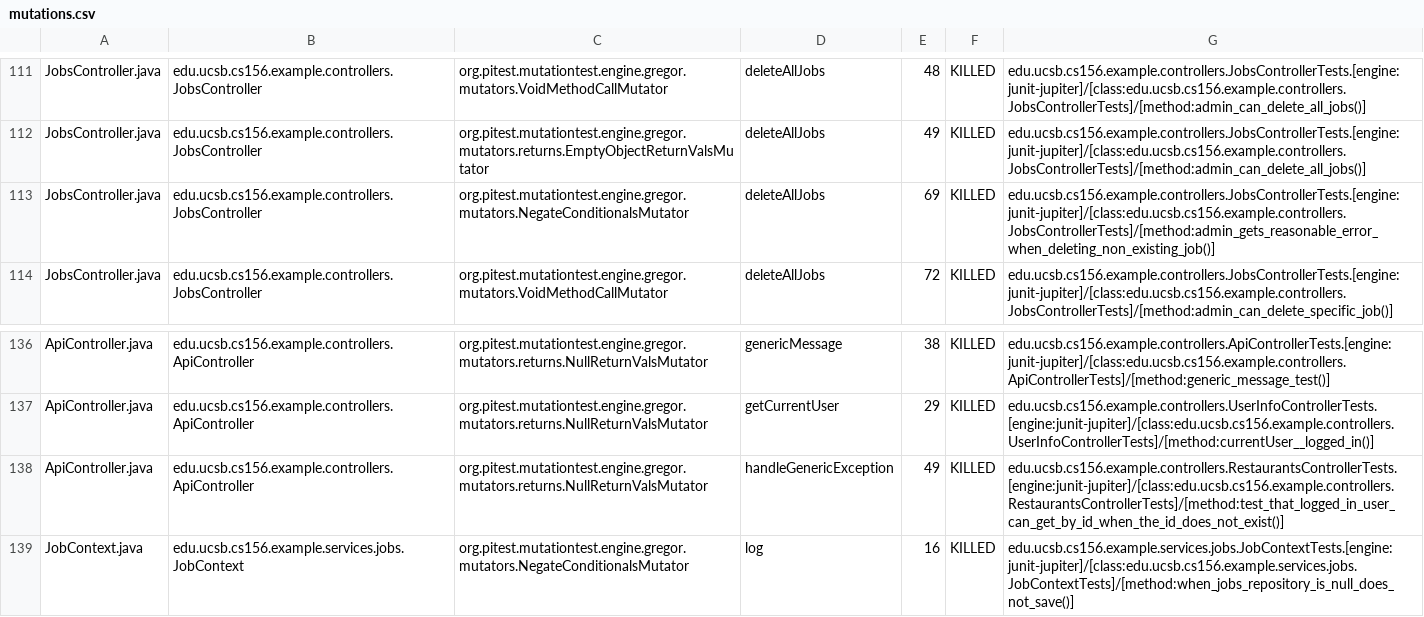
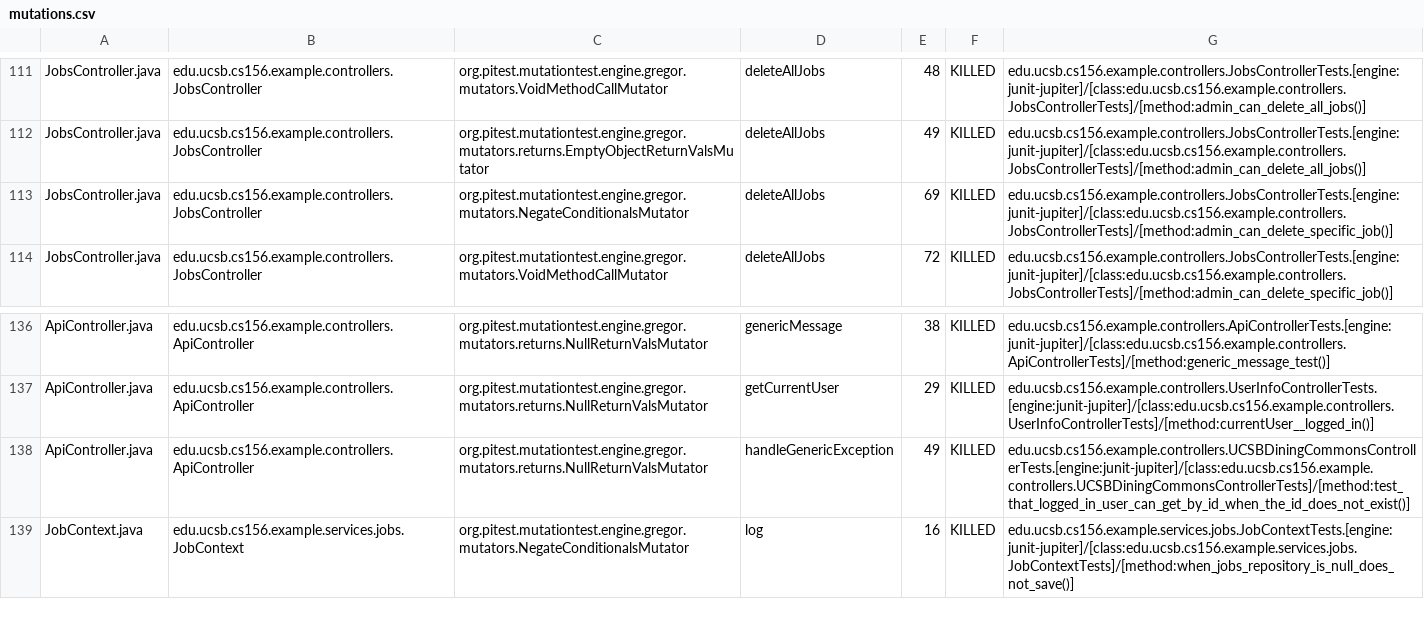
Before and after one commit to ucsb-cs156-s25/team02-s25-16, a CSV file: prs/67/pitest/mutations.csv, drawn as a sheet; only a part is shown, gaps mark what is left out.

Commit message:
Deploying to gh-pages from @ ucsb-cs156-s25/team02-s25-16@59c5096a5ed197d34bcb83cb253cede59d7056f1 🚀

```diff
--- a/prs/67/pitest/mutations.csv
+++ b/prs/67/pitest/mutations.csv
@@ -112,3 +112,3 @@ JobsController.java,edu.ucsb.cs156.example.controllers.JobsController,org.pitest
 JobsController.java,edu.ucsb.cs156.example.controllers.JobsController,org.pitest.mutationtest.engine.gregor.mutators.returns.EmptyObjectReturnValsMutator,deleteAllJobs,49,KILLED,edu.ucsb.cs156.example.controllers.JobsControllerTests.[engine:junit-jupiter]/[class:edu.ucsb.cs156.example.controllers.JobsControllerTests]/[method:admin_can_delete_all_jobs()]
-JobsController.java,edu.ucsb.cs156.example.controllers.JobsController,org.pitest.mutationtest.engine.gregor.mutators.NegateConditionalsMutator,deleteAllJobs,69,KILLED,edu.ucsb.cs156.example.controllers.JobsControllerTests.[engine:junit-jupiter]/[class:edu.ucsb.cs156.example.controllers.JobsControllerTests]/[method:admin_gets_reasonable_error_when_deleting_non_existing_job()]
+JobsController.java,edu.ucsb.cs156.example.controllers.JobsController,org.pitest.mutationtest.engine.gregor.mutators.NegateConditionalsMutator,deleteAllJobs,69,KILLED,edu.ucsb.cs156.example.controllers.JobsControllerTests.[engine:junit-jupiter]/[class:edu.ucsb.cs156.example.controllers.JobsControllerTests]/[method:admin_can_delete_specific_job()]
 JobsController.java,edu.ucsb.cs156.example.controllers.JobsController,org.pitest.mutationtest.engine.gregor.mutators.VoidMethodCallMutator,deleteAllJobs,72,KILLED,edu.ucsb.cs156.example.controllers.JobsControllerTests.[engine:junit-jupiter]/[class:edu.ucsb.cs156.example.controllers.JobsControllerTests]/[method:admin_can_delete_specific_job()]
@@ -137,3 +137,3 @@ ApiController.java,edu.ucsb.cs156.example.controllers.ApiController,org.pitest.m
 ApiController.java,edu.ucsb.cs156.example.controllers.ApiController,org.pitest.mutationtest.engine.gregor.mutators.returns.NullReturnValsMutator,getCurrentUser,29,KILLED,edu.ucsb.cs156.example.controllers.UserInfoControllerTests.[engine:junit-jupiter]/[class:edu.ucsb.cs156.example.controllers.UserInfoControllerTests]/[method:currentUser__logged_in()]
-ApiController.java,edu.ucsb.cs156.example.controllers.ApiController,org.pitest.mutationtest.engine.gregor.mutators.returns.NullReturnValsMutator,handleGenericException,49,KILLED,edu.ucsb.cs156.example.controllers.RestaurantsControllerTests.[engine:junit-jupiter]/[class:edu.ucsb.cs156.example.controllers.RestaurantsControllerTests]/[method:test_that_logged_in_user_can_get_by_id_when_the_id_does_not_exist()]
+ApiController.java,edu.ucsb.cs156.example.controllers.ApiController,org.pitest.mutationtest.engine.gregor.mutators.returns.NullReturnValsMutator,handleGenericException,49,KILLED,edu.ucsb.cs156.example.controllers.UCSBDiningCommonsControllerTests.[engine:junit-jupiter]/[class:edu.ucsb.cs156.example.controllers.UCSBDiningCommonsControllerTests]/[method:test_that_logged_in_user_can_get_by_id_when_the_id_does_not_exist()]
 JobContext.java,edu.ucsb.cs156.example.services.jobs.JobContext,org.pitest.mutationtest.engine.gregor.mutators.NegateConditionalsMutator,log,16,KILLED,edu.ucsb.cs156.example.services.jobs.JobContextTests.[engine:junit-jupiter]/[class:edu.ucsb.cs156.example.services.jobs.JobContextTests]/[method:when_jobs_repository_is_null_does_not_save()]
```
Also changed, not shown: 18 other files.
